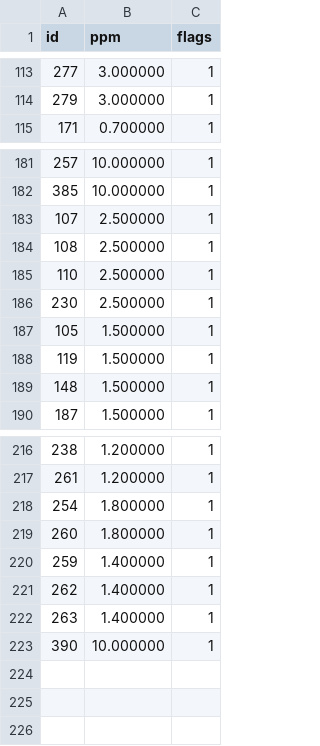
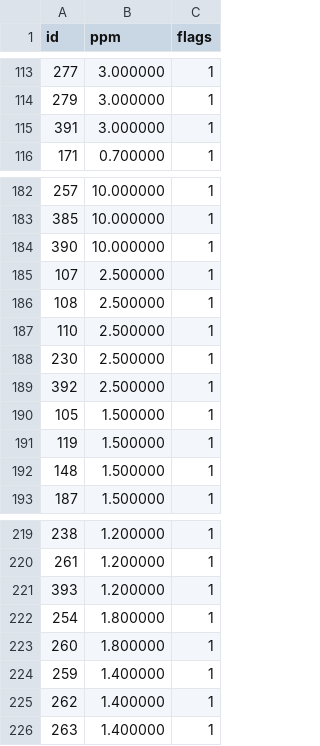
Before and after one commit to herotc/hero-dbc, a CSV file: DBC/generated/SpellProcsPerMinute.csv, drawn as a sheet; only a part is shown, gaps mark what is left out.

Commit message:
8.0.1.27377 data update

```diff
--- a/DBC/generated/SpellProcsPerMinute.csv
+++ b/DBC/generated/SpellProcsPerMinute.csv
@@ -114,2 +114,3 @@ id,ppm,flags
 279,3.000000,1
+391,3.000000,1
 171,0.700000,1
@@ -182,2 +183,3 @@ id,ppm,flags
 385,10.000000,1
+390,10.000000,1
 107,2.500000,1
@@ -186,2 +188,3 @@ id,ppm,flags
 230,2.500000,1
+392,2.500000,1
 105,1.500000,1
@@ -217,2 +220,3 @@ id,ppm,flags
 261,1.200000,1
+393,1.200000,1
 254,1.800000,1
@@ -222,2 +226 @@ id,ppm,flags
 263,1.400000,1
-390,10.000000,1
```
Also changed, not shown: DBC/generated/AzeritePowerSetMember.csv, DBC/generated/AzeriteTierUnlock.csv, 14 other files.
